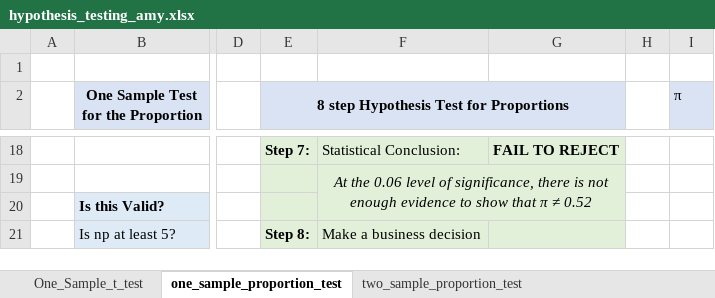
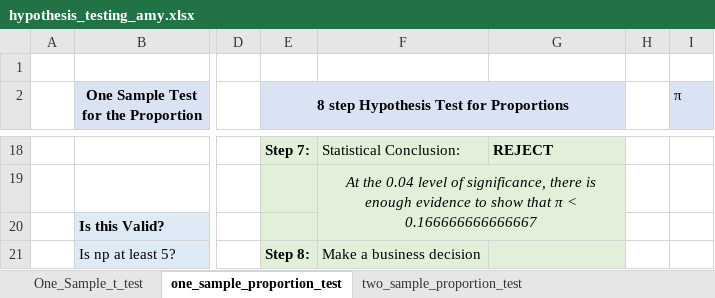
Before and after one commit to amygoldlist/Excel_fun, an Excel workbook: Statistics/hypothesis_testing_amy.xlsx, sheet one_sample_proportion_test, drawn as a sheet; only a part is shown, gaps mark what is left out; values as stored, in another font and other column widths than the file's, no borders; charts and pictures not drawn; the diff covers the shown part only; the diff names each change by its address in the sheet, - before the commit and + after, or states it on an @@ line.

```diff
--- a/Statistics/hypothesis_testing_amy.xlsx (sheet one_sample_proportion_test)
+++ b/Statistics/hypothesis_testing_amy.xlsx (sheet one_sample_proportion_test)
-G18: FAIL TO REJECT
+G18: REJECT
-F19: At the 0.06 level of significance, there is not enough evidence to show that π ≠ 0.52
+F19: At the 0.04 level of significance, there is enough evidence to show that π < 0.166666666666667
```
Also changed, not shown: 33 edited cells elsewhere in this sheet, sheet One_Sample_t_test, Statistics/Confidence_Intervals.xlsx, 2 other files.
